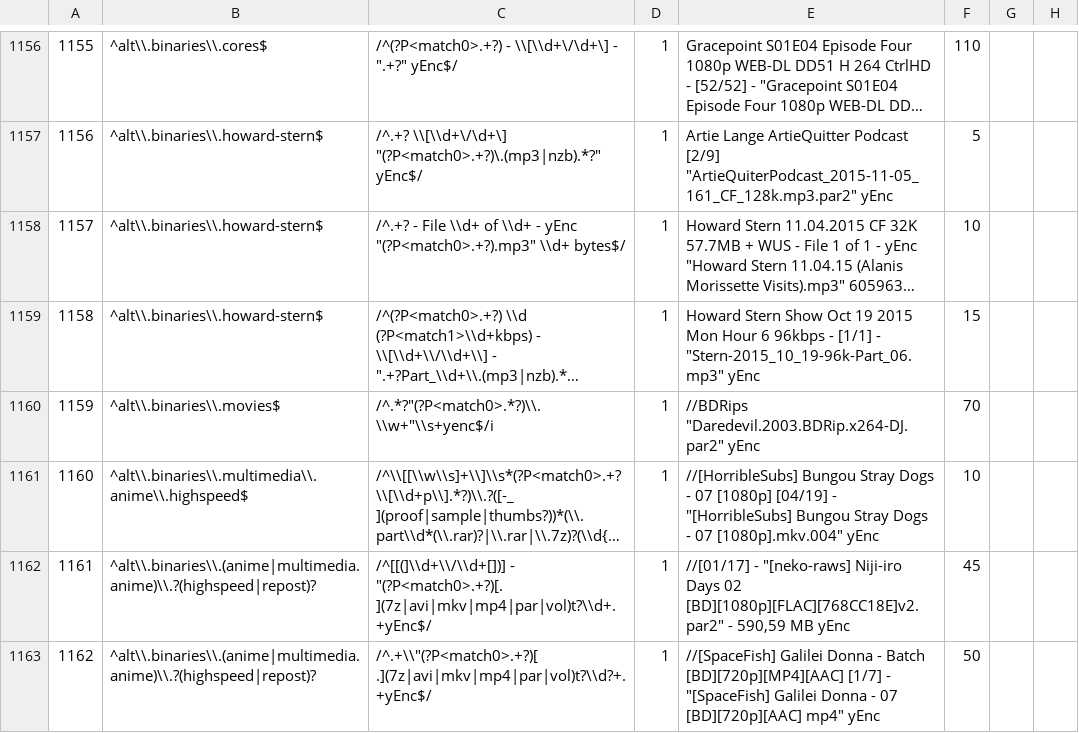
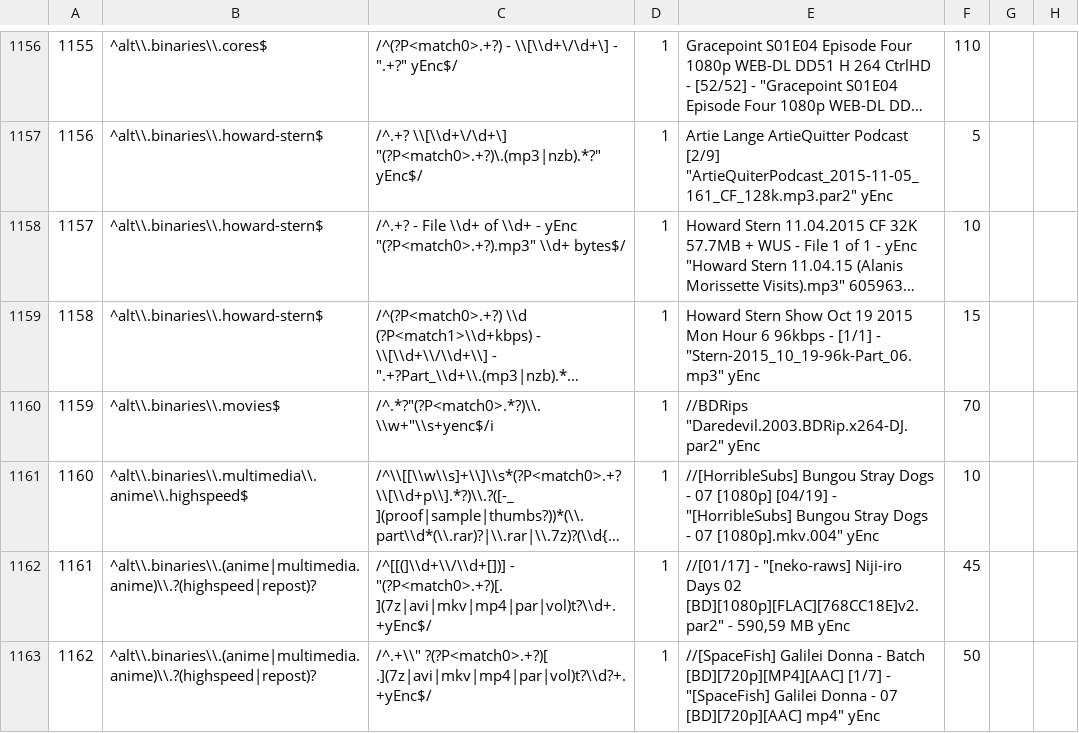
Before and after one commit to nZEDb/nZEDb, a TSV file: resources/db/schema/data/10-release_naming_regexes.tsv, drawn as a sheet; only a part is shown, gaps mark what is left out; long unchanged cells end in …; the diff names each change by its address in the sheet, - before the commit and + after, or states it on an @@ line.

Commit message:
Modification to Regex 1162 to catch whitespace before a releasename

```diff
--- a/resources/db/schema/data/10-release_naming_regexes.tsv
+++ b/resources/db/schema/data/10-release_naming_regexes.tsv
-C1163: /^.+\\"(?P<match0>.+?)[ .](7z|avi|mkv|mp4|par|vol)t?\\d?+.+yEnc$/
+C1163: /^.+\\" ?(?P<match0>.+?)[ .](7z|avi|mkv|mp4|par|vol)t?\\d?+.+yEnc$/
```
Also changed, not shown: 1 other file.
